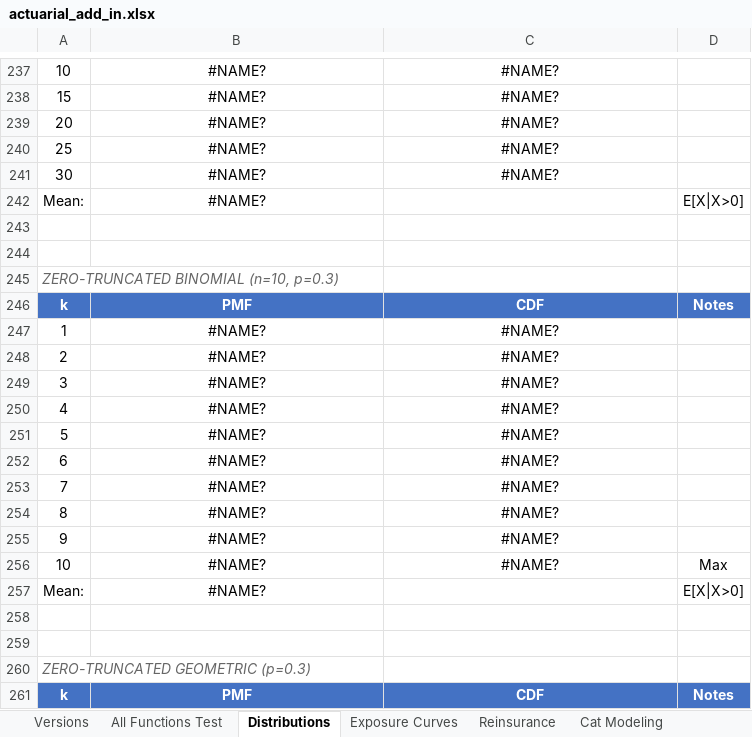
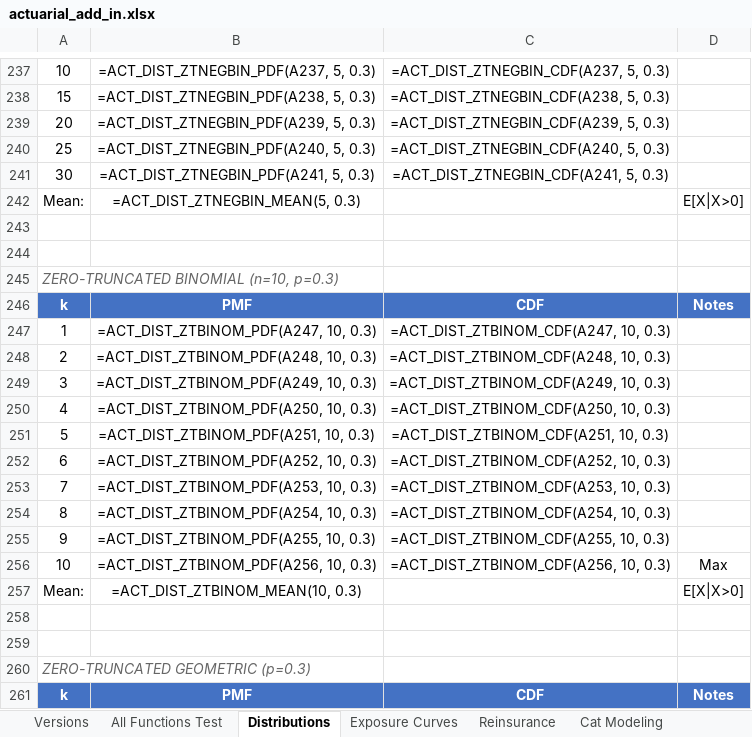
Before and after one commit to mdevans21/actuarial_add_in, an Excel workbook: excel/actuarial_add_in.xlsx, sheet Distributions, drawn as a sheet; only a part is shown, gaps mark what is left out; values as stored, in another font and other column widths than the file's, no borders; formulas without a stored value are shown as written; charts and pictures not drawn; the diff covers the shown part only; the diff names each change by its address in the sheet, - before the commit and + after, or states it on an @@ line.

```diff
--- a/excel/actuarial_add_in.xlsx (sheet Distributions)
+++ b/excel/actuarial_add_in.xlsx (sheet Distributions)
-B237: #NAME?
+B237: =ACT_DIST_ZTNEGBIN_PDF(A237, 5, 0.3)
-C237: #NAME?
+C237: =ACT_DIST_ZTNEGBIN_CDF(A237, 5, 0.3)
-B238: #NAME?
+B238: =ACT_DIST_ZTNEGBIN_PDF(A238, 5, 0.3)
-C238: #NAME?
+C238: =ACT_DIST_ZTNEGBIN_CDF(A238, 5, 0.3)
-B239: #NAME?
+B239: =ACT_DIST_ZTNEGBIN_PDF(A239, 5, 0.3)
-C239: #NAME?
+C239: =ACT_DIST_ZTNEGBIN_CDF(A239, 5, 0.3)
-B240: #NAME?
+B240: =ACT_DIST_ZTNEGBIN_PDF(A240, 5, 0.3)
-C240: #NAME?
+C240: =ACT_DIST_ZTNEGBIN_CDF(A240, 5, 0.3)
-B241: #NAME?
+B241: =ACT_DIST_ZTNEGBIN_PDF(A241, 5, 0.3)
-C241: #NAME?
+C241: =ACT_DIST_ZTNEGBIN_CDF(A241, 5, 0.3)
-B242: #NAME?
+B242: =ACT_DIST_ZTNEGBIN_MEAN(5, 0.3)
-B247: #NAME?
+B247: =ACT_DIST_ZTBINOM_PDF(A247, 10, 0.3)
-C247: #NAME?
+C247: =ACT_DIST_ZTBINOM_CDF(A247, 10, 0.3)
-B248: #NAME?
+B248: =ACT_DIST_ZTBINOM_PDF(A248, 10, 0.3)
-C248: #NAME?
+C248: =ACT_DIST_ZTBINOM_CDF(A248, 10, 0.3)
-B249: #NAME?
+B249: =ACT_DIST_ZTBINOM_PDF(A249, 10, 0.3)
-C249: #NAME?
+C249: =ACT_DIST_ZTBINOM_CDF(A249, 10, 0.3)
-B250: #NAME?
+B250: =ACT_DIST_ZTBINOM_PDF(A250, 10, 0.3)
-C250: #NAME?
+C250: =ACT_DIST_ZTBINOM_CDF(A250, 10, 0.3)
-B251: #NAME?
+B251: =ACT_DIST_ZTBINOM_PDF(A251, 10, 0.3)
-C251: #NAME?
+C251: =ACT_DIST_ZTBINOM_CDF(A251, 10, 0.3)
-B252: #NAME?
+B252: =ACT_DIST_ZTBINOM_PDF(A252, 10, 0.3)
-C252: #NAME?
+C252: =ACT_DIST_ZTBINOM_CDF(A252, 10, 0.3)
-B253: #NAME?
+B253: =ACT_DIST_ZTBINOM_PDF(A253, 10, 0.3)
-C253: #NAME?
+C253: =ACT_DIST_ZTBINOM_CDF(A253, 10, 0.3)
-B254: #NAME?
+B254: =ACT_DIST_ZTBINOM_PDF(A254, 10, 0.3)
-C254: #NAME?
+C254: =ACT_DIST_ZTBINOM_CDF(A254, 10, 0.3)
-B255: #NAME?
+B255: =ACT_DIST_ZTBINOM_PDF(A255, 10, 0.3)
-C255: #NAME?
+C255: =ACT_DIST_ZTBINOM_CDF(A255, 10, 0.3)
-B256: #NAME?
+B256: =ACT_DIST_ZTBINOM_PDF(A256, 10, 0.3)
-C256: #NAME?
+C256: =ACT_DIST_ZTBINOM_CDF(A256, 10, 0.3)
-B257: #NAME?
+B257: =ACT_DIST_ZTBINOM_MEAN(10, 0.3)
```
Also changed, not shown: 459 edited cells elsewhere in this sheet, sheet Copulas, sheet Chain Ladder, sheet Exposure Curves, sheet Aggregate Claims, sheet All Functions Test, sheet Interpolation, 4 more sheets, charts or pictures, 8 other files.
